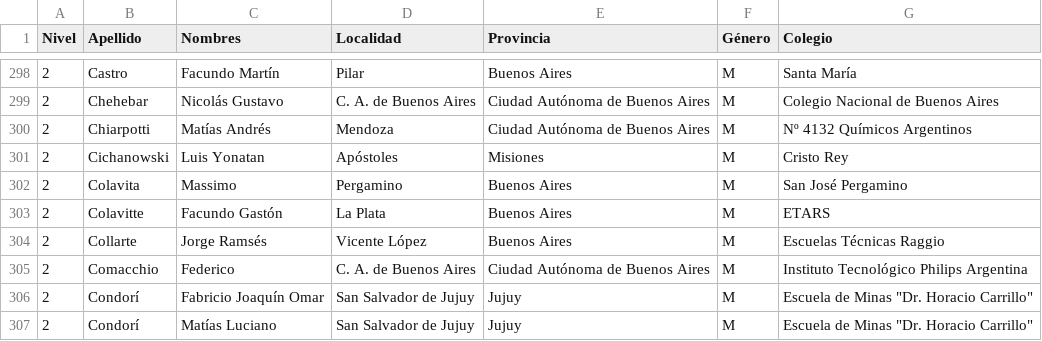
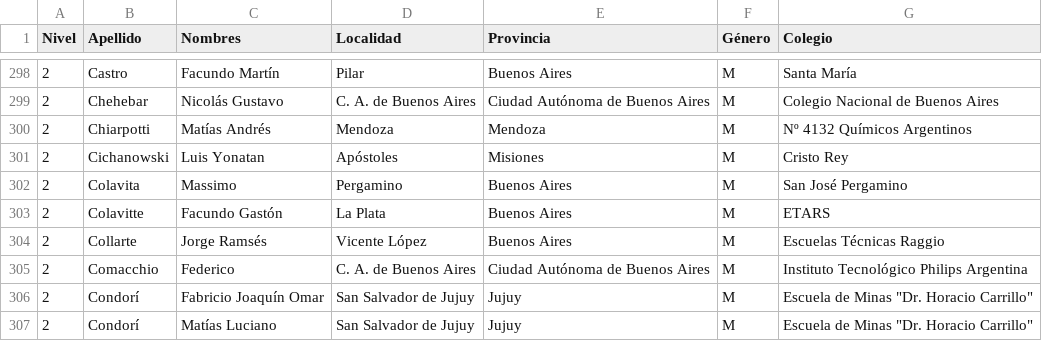
Before and after one commit to pablocelayes/nacionalesoma, a CSV file: data/clasificados/csvs/clasificados2013.csv, drawn as a sheet; only a part is shown, gaps mark what is left out.

```diff
--- a/data/clasificados/csvs/clasificados2013.csv
+++ b/data/clasificados/csvs/clasificados2013.csv
@@ -299,3 +299,3 @@ Nivel,Apellido,Nombres,Localidad,Provincia,Género,Colegio
 2,Chehebar,Nicolás Gustavo,C. A. de Buenos Aires,Ciudad Autónoma de Buenos Aires,M,Colegio Nacional de Buenos Aires
-2,Chiarpotti,Matías Andrés,Mendoza,Ciudad Autónoma de Buenos Aires,M,Nº 4132 Químicos Argentinos
+2,Chiarpotti,Matías Andrés,Mendoza,Mendoza,M,Nº 4132 Químicos Argentinos
 2,Cichanowski,Luis Yonatan,Apóstoles,Misiones,M,Cristo Rey
```
Also changed, not shown: data/clasificados/csvs/clasificados2008.csv, data/clasificados/csvs/clasificados2009.csv, 6 other files.
